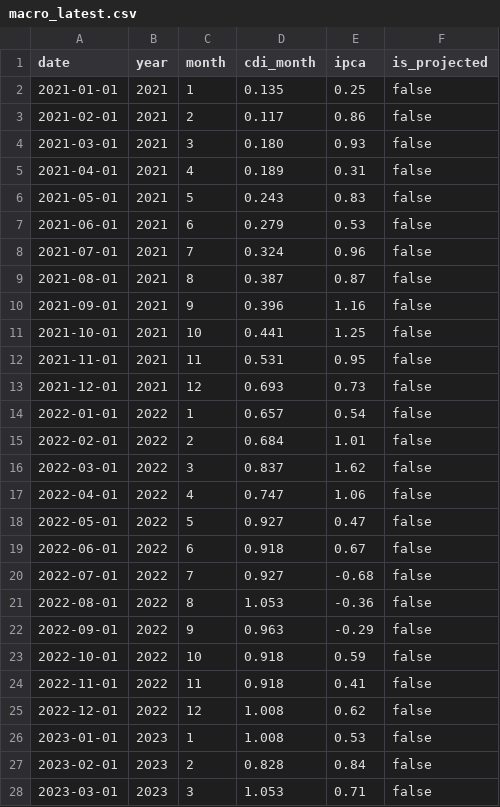
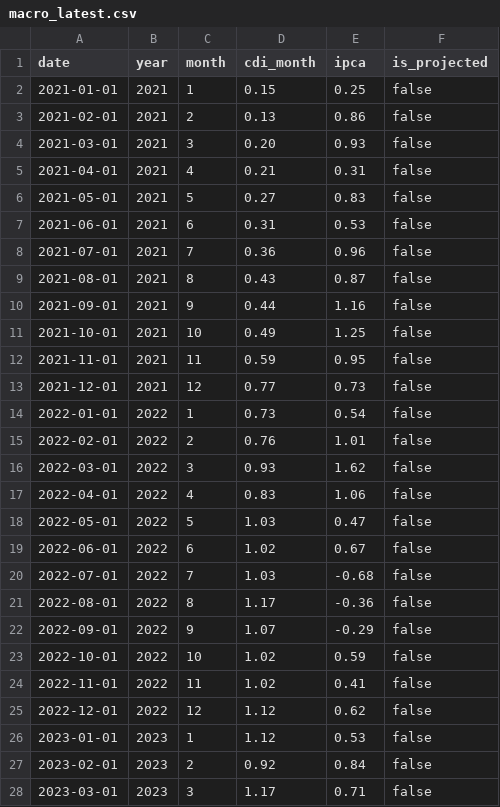
Before and after one commit to marcosfilho95/investidor-inteligente-app, a CSV file: public/data/macro_latest.csv, drawn as a sheet; only a part is shown; the diff covers the shown part only.

Commit message:
fix: alinhar CDI/IPCA com tabela atual e benchmark do grafico

```diff
--- a/public/data/macro_latest.csv
+++ b/public/data/macro_latest.csv
@@ -1,28 +1,28 @@
 date,year,month,cdi_month,ipca,is_projected
-2021-01-01,2021,1,0.135,0.25,false
-2021-02-01,2021,2,0.117,0.86,false
-2021-03-01,2021,3,0.180,0.93,false
-2021-04-01,2021,4,0.189,0.31,false
-2021-05-01,2021,5,0.243,0.83,false
-2021-06-01,2021,6,0.279,0.53,false
-2021-07-01,2021,7,0.324,0.96,false
-2021-08-01,2021,8,0.387,0.87,false
-2021-09-01,2021,9,0.396,1.16,false
-2021-10-01,2021,10,0.441,1.25,false
-2021-11-01,2021,11,0.531,0.95,false
-2021-12-01,2021,12,0.693,0.73,false
-2022-01-01,2022,1,0.657,0.54,false
-2022-02-01,2022,2,0.684,1.01,false
-2022-03-01,2022,3,0.837,1.62,false
-2022-04-01,2022,4,0.747,1.06,false
-2022-05-01,2022,5,0.927,0.47,false
-2022-06-01,2022,6,0.918,0.67,false
-2022-07-01,2022,7,0.927,-0.68,false
-2022-08-01,2022,8,1.053,-0.36,false
-2022-09-01,2022,9,0.963,-0.29,false
-2022-10-01,2022,10,0.918,0.59,false
-2022-11-01,2022,11,0.918,0.41,false
-2022-12-01,2022,12,1.008,0.62,false
-2023-01-01,2023,1,1.008,0.53,false
-2023-02-01,2023,2,0.828,0.84,false
-2023-03-01,2023,3,1.053,0.71,false
+2021-01-01,2021,1,0.15,0.25,false
+2021-02-01,2021,2,0.13,0.86,false
+2021-03-01,2021,3,0.20,0.93,false
+2021-04-01,2021,4,0.21,0.31,false
+2021-05-01,2021,5,0.27,0.83,false
+2021-06-01,2021,6,0.31,0.53,false
+2021-07-01,2021,7,0.36,0.96,false
+2021-08-01,2021,8,0.43,0.87,false
+2021-09-01,2021,9,0.44,1.16,false
+2021-10-01,2021,10,0.49,1.25,false
+2021-11-01,2021,11,0.59,0.95,false
+2021-12-01,2021,12,0.77,0.73,false
+2022-01-01,2022,1,0.73,0.54,false
+2022-02-01,2022,2,0.76,1.01,false
+2022-03-01,2022,3,0.93,1.62,false
+2022-04-01,2022,4,0.83,1.06,false
+2022-05-01,2022,5,1.03,0.47,false
+2022-06-01,2022,6,1.02,0.67,false
+2022-07-01,2022,7,1.03,-0.68,false
+2022-08-01,2022,8,1.17,-0.36,false
+2022-09-01,2022,9,1.07,-0.29,false
+2022-10-01,2022,10,1.02,0.59,false
+2022-11-01,2022,11,1.02,0.41,false
+2022-12-01,2022,12,1.12,0.62,false
+2023-01-01,2023,1,1.12,0.53,false
+2023-02-01,2023,2,0.92,0.84,false
+2023-03-01,2023,3,1.17,0.71,false
```
Also changed, not shown: 58 edited cells elsewhere in this file, public/data/ipca_monthly_2021_2026.csv, 2 other files.
